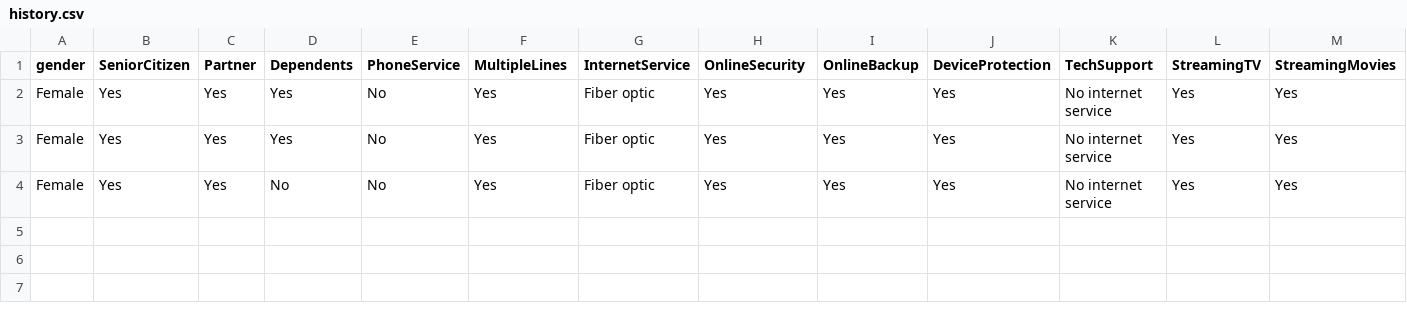
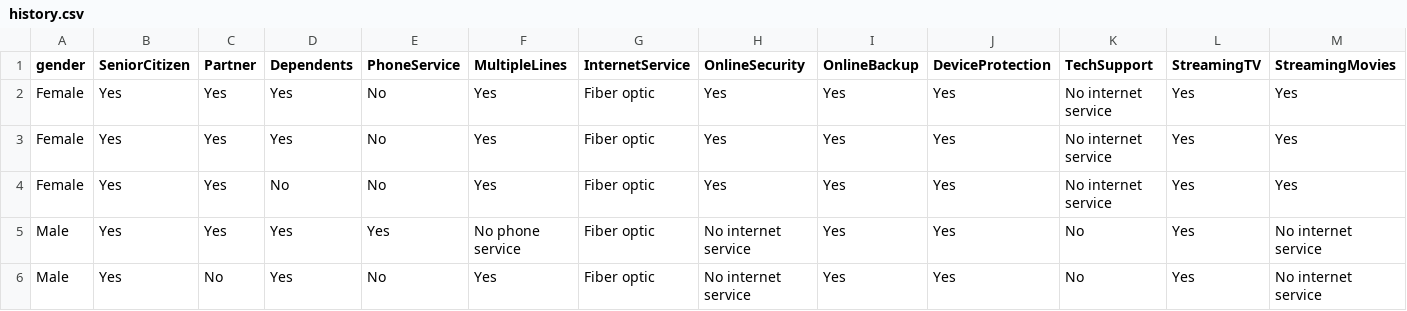
Before and after one commit to Bright136/Customer-Churn-Prediction-App-with-Gradio, a CSV file: code/app/history.csv, drawn as a sheet; only a part is shown; rows hold the shown columns only; the diff names each change by its address in the sheet, - before the commit and + after, or states it on an @@ line.

```diff
--- a/code/app/history.csv
+++ b/code/app/history.csv
+row 5: Male | Yes | Yes | Yes | Yes | No phone service | Fiber optic | No internet service | Yes | Yes | No | Yes | No internet service
+row 6: Male | Yes | No | Yes | No | Yes | Fiber optic | No internet service | Yes | Yes | No | Yes | No internet service
```
Also changed, not shown: 1 other file.
